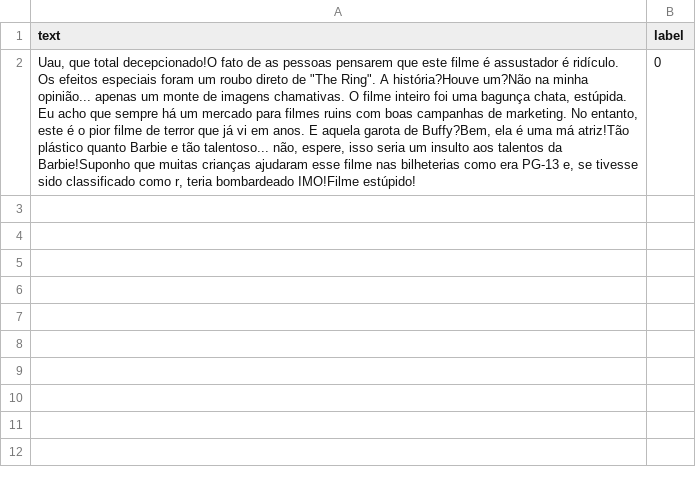
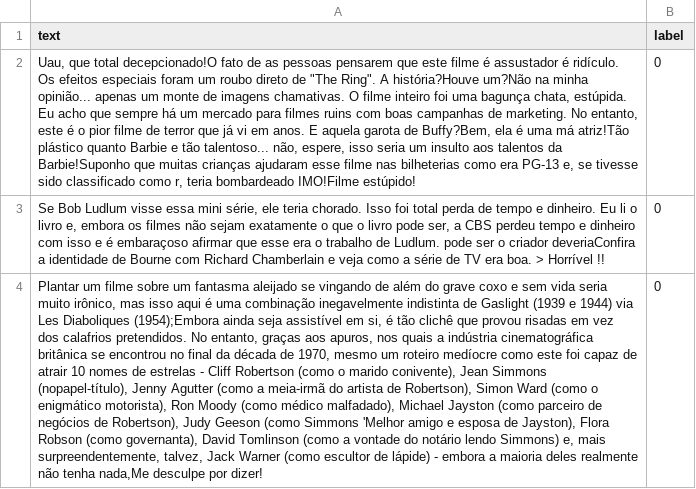
Before and after one commit to SaraCamara/mo-prompt-project, a CSV file: data/imdb_pt_subset1.csv, drawn as a sheet; the diff names each change by its address in the sheet, - before the commit and + after, or states it on an @@ line.

```diff
--- a/data/imdb_pt_subset1.csv
+++ b/data/imdb_pt_subset1.csv
+row 3: Se Bob Ludlum visse essa mini série, ele teria chorado. Isso foi total perda de tempo e dinheiro. Eu li o livro e, embora os filmes não sejam exatamente o que o livro pode ser, a CBS perdeu tempo e dinheiro com isso e é embaraçoso afirmar que esse era o trabalho de Ludlum. pode ser o criador deveriaConfira a identidade de Bourne com Richard Chamberlain e veja como a série de TV era boa. > Horrível !! | 0
+row 4: Plantar um filme sobre um fantasma aleijado se vingando de além do grave coxo e sem vida seria muito irônico, mas isso aqui é uma combinação inegavelmente indistinta de Gaslight (1939 e 1944) via Les Diaboliques (1954);Embora ainda seja assistível em si, é tão clichê que provou risadas em vez dos calafrios pretendidos. No entanto, graças aos apuros, nos quais a indústria cinematográfica britânica se encontrou no final da década de 1970, mesmo um roteiro medíocre como este foi capaz de atrair 10 nomes de estrelas - Cliff Robertson (como o marido conivente), Jean Simmons (nopapel-título), Jenny Agutter (como a meia-irmã do artista de Robertson), Simon Ward (como o enigmático motorista), Ron Moody (como médico malfadado), Michael Jayston (como parceiro de negócios de Robertson), Judy Geeson (como Simmons 'Melhor amigo e esposa de Jayston), Flora Robson (como governanta), David Tomlinson (como a vontade do notário lendo Simmons) e, mais surpreendentemente, talvez, Jack Warner (como escultor de lápide) - embora a maioria deles realmente não tenha nada,Me desculpe por dizer! | 0
```
Also changed, not shown: 6 other files.
